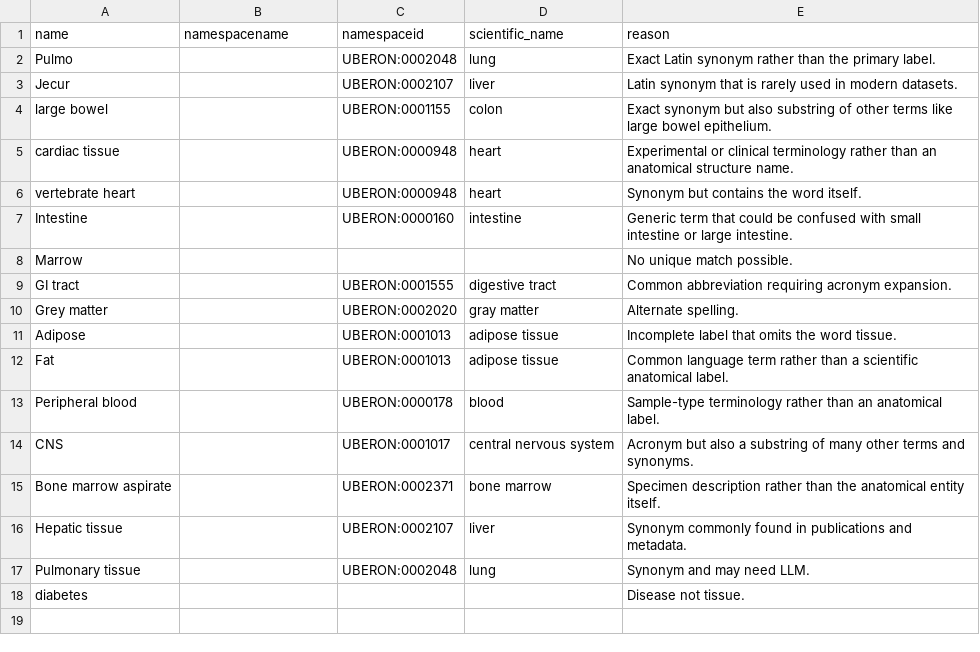
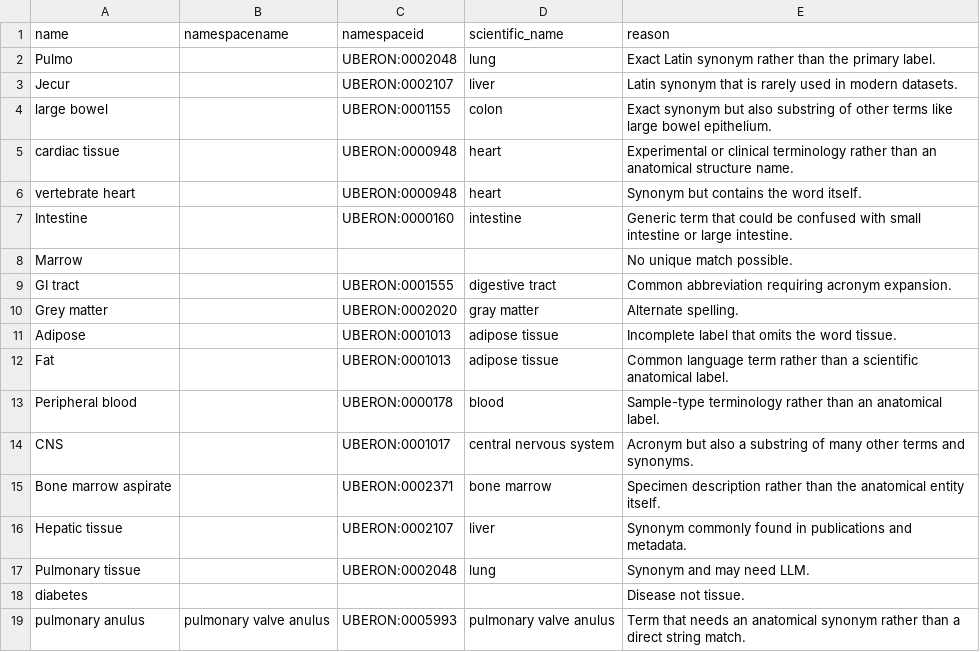
Before and after one commit to glygener/llm-metadata-mapping, a CSV file: tissues/data/tissue_edge_cases.csv, drawn as a sheet.

Commit message:
Refine LLM tissue translation

```diff
--- a/tissues/data/tissue_edge_cases.csv
+++ b/tissues/data/tissue_edge_cases.csv
@@ -18 +18,2 @@ Pulmonary tissue,,UBERON:0002048,lung,Synonym and may need LLM.
 diabetes,,,,Disease not tissue.
+pulmonary anulus,pulmonary valve anulus,UBERON:0005993,pulmonary valve anulus,Term that needs an anatomical synonym rather than a direct string match.
```
Also changed, not shown: 2 other files.
